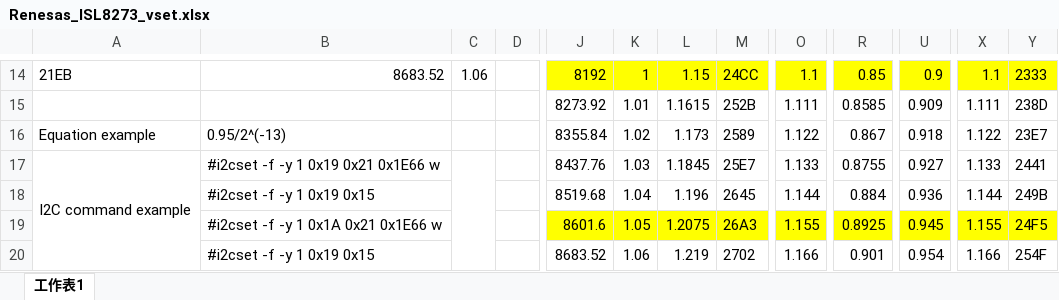
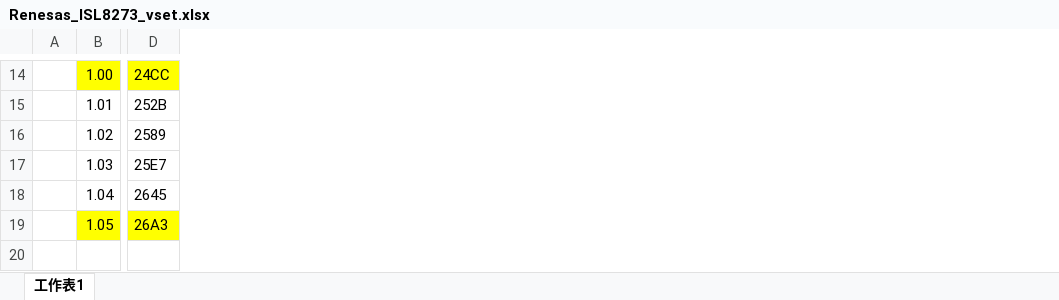
Before and after one commit to g893906/co_shell, an Excel workbook: truck/doc/Renesas_ISL8273_vset.xlsx, sheet 工作表1, drawn as a sheet; only a part is shown, gaps mark what is left out; values as stored, in another font and other column widths than the file's, no borders; removed rows and columns are numbered as before the commit, all else as after; rows hold the shown columns only; the diff covers the shown part only; the diff names each change by its address in the sheet, - before the commit and + after, or states it on an @@ line.

```diff
--- a/truck/doc/Renesas_ISL8273_vset.xlsx (sheet 工作表1)
+++ b/truck/doc/Renesas_ISL8273_vset.xlsx (sheet 工作表1)
-column A, rows 14-17: 21EB |  | Equation example | I2C command example
-column B, rows 14-19: 8683.52 |  | 0.95/2^(-13) | #i2cset -f -y 1 0x19 0x21 0x1E66 w | #i2cset -f -y 1 0x19 0x15 | #i2cset -f -y 1 0x1A 0x21 0x1E66 w
+column A, empty
-column D, empty
-column J, rows 14-19: 8192 | 8273.92 | 8355.84 | 8437.76 | 8519.68 | 8601.6
-column K, rows 14-19: 1 | 1.01 | 1.02 | 1.03 | 1.04 | 1.05
-column L, rows 14-19: 1.15 | 1.1615 | 1.173 | 1.1845 | 1.196 | 1.2075
-column O, rows 14-19: 1.1 | 1.111 | 1.122 | 1.133 | 1.144 | 1.155
-column R, rows 14-19: 0.85 | 0.8585 | 0.867 | 0.8755 | 0.884 | 0.8925
-column U, rows 14-19: 0.9 | 0.909 | 0.918 | 0.927 | 0.936 | 0.945
-column X, rows 14-19: 1.1 | 1.111 | 1.122 | 1.133 | 1.144 | 1.155
-column Y, rows 14-19: 2333 | 238D | 23E7 | 2441 | 249B | 24F5
-B14: 1.06
+B14: 1.00
-B14 fill: none
+B14 fill: #FFFF00
-B15: (empty)
+B15: 1.01
-B16: (empty)
+B16: 1.02
-B17: (empty)
+B17: 1.03
-C17:C20 merged
-B18: (empty)
+B18: 1.04
-B19: (empty)
+B19: 1.05
-B19 fill: none
+B19 fill: #FFFF00
-row 20:  | #i2cset -f -y 1 0x19 0x15 |  |  | 8683.52 | 1.06 | 1.219 | 2702 | 1.166 | 0.901 | 0.954 | 1.166 | 254F
```
Also changed, not shown: 6 added rows, 6 removed rows, 4 removed columns, 19 edited cells and cell formats elsewhere in this sheet, formulas that keep their value.
